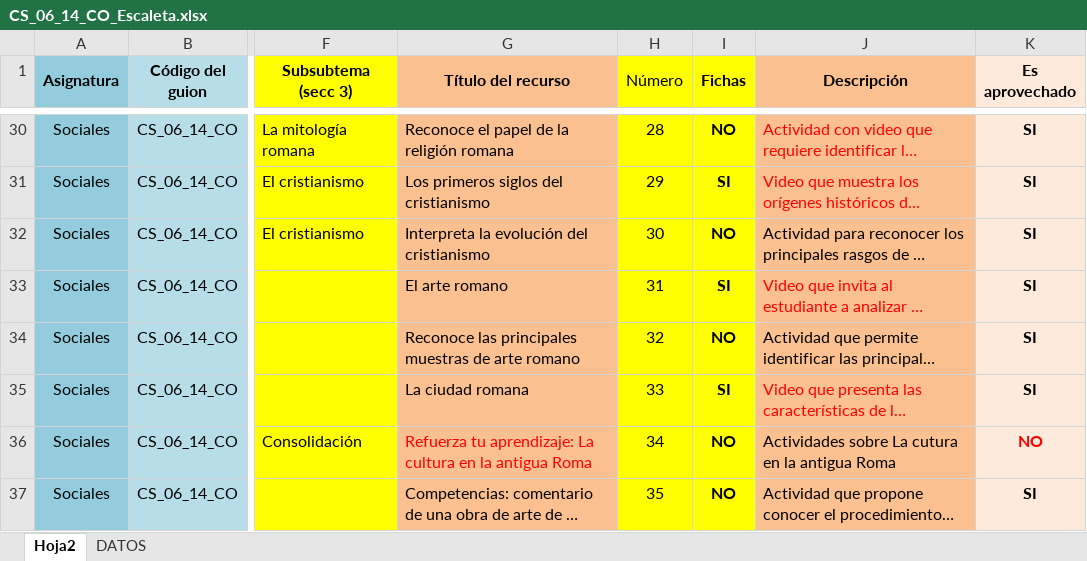
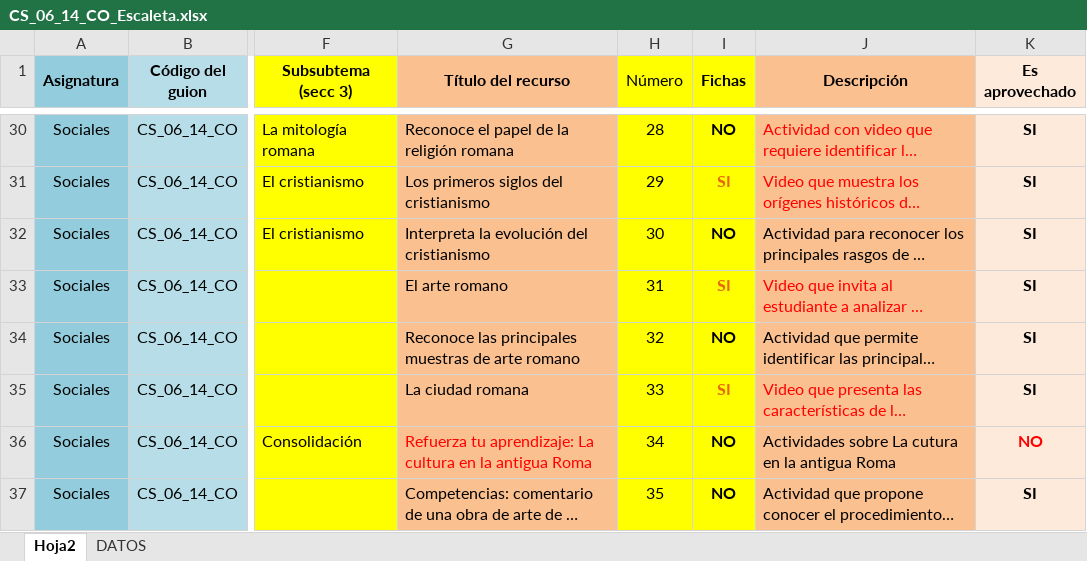
Before and after one commit to AulaPlanetaColombia/CienciasSociales, an Excel workbook: fuentes/contenidos/grado06/guion14/CS_06_14_CO_Escaleta.xlsx, sheet Hoja2, drawn as a sheet; only a part is shown, gaps mark what is left out; long unchanged cells end in …; values as stored, in another font and other column widths than the file's, no borders; the diff covers the shown part only; the diff names each change by its address in the sheet, - before the commit and + after, or states it on an @@ line.

```diff
--- a/fuentes/contenidos/grado06/guion14/CS_06_14_CO_Escaleta.xlsx (sheet Hoja2)
+++ b/fuentes/contenidos/grado06/guion14/CS_06_14_CO_Escaleta.xlsx (sheet Hoja2)
-I31 text colour: black
+I31 text colour: #E46C0A
-I33 text colour: black
+I33 text colour: #E46C0A
-I35 text colour: black
+I35 text colour: #E46C0A
```
Also changed, not shown: 1 edited cell and cell formats elsewhere in this sheet, 2 other files.
